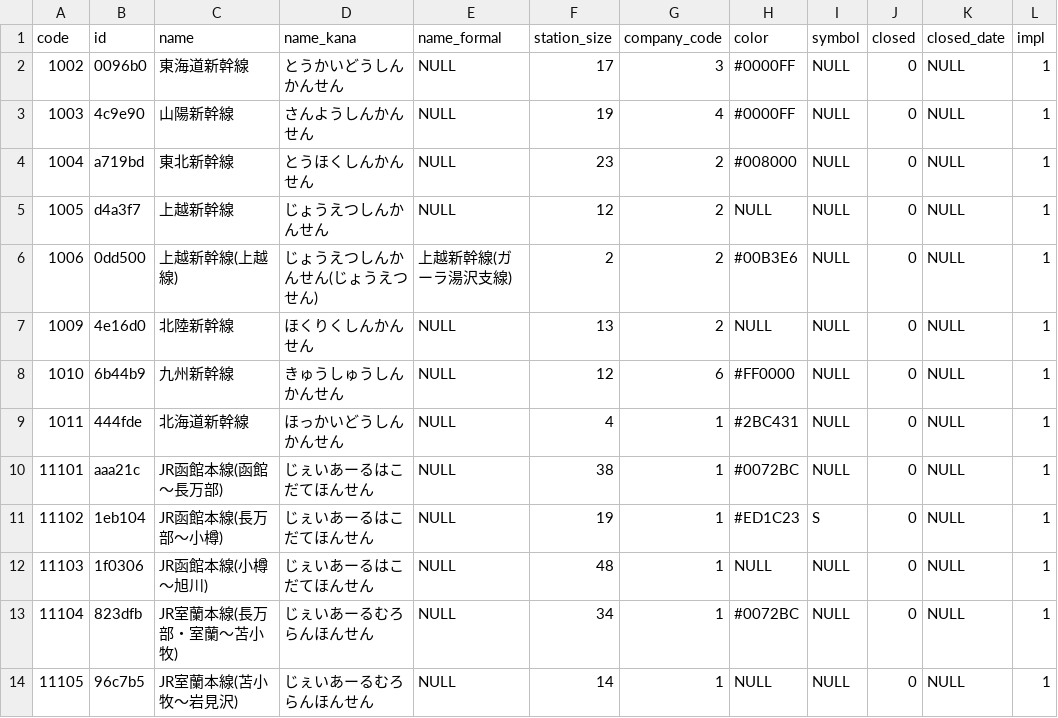
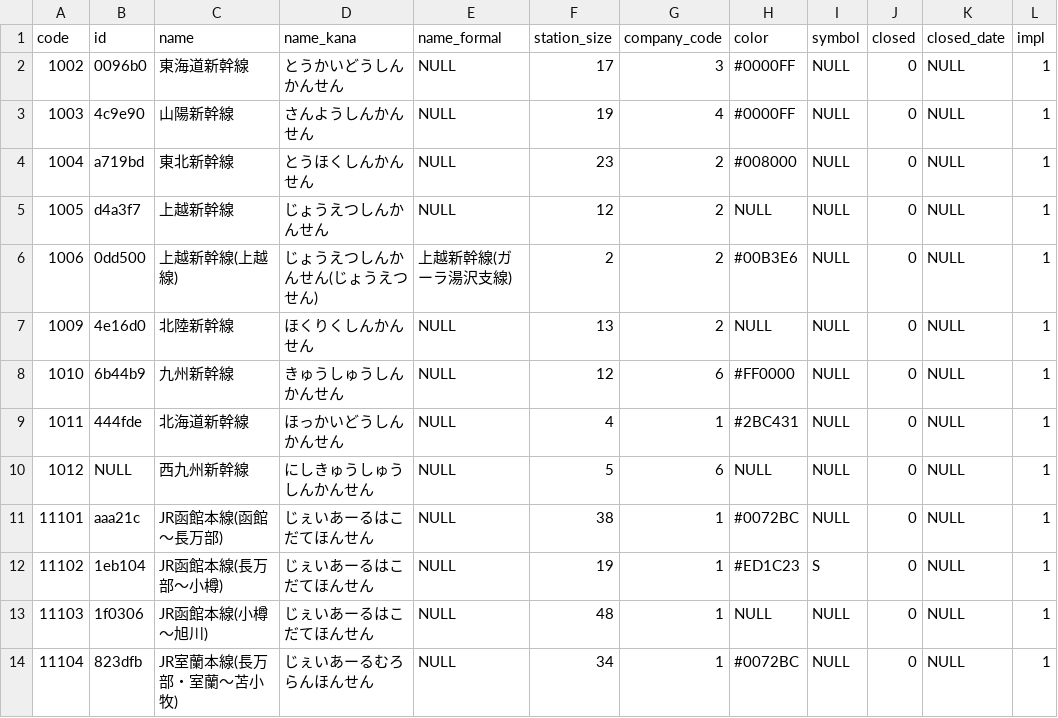
Before and after one commit to Seo-4d696b75/station_database, a CSV file: src/line.csv, drawn as a sheet; only a part is shown; the shorter side is filled out with more unchanged rows.

Commit message:
add: 西九州新幹線　路線コード

```diff
--- a/src/line.csv
+++ b/src/line.csv
@@ -9,2 +9,3 @@ code,id,name,name_kana,name_formal,station_size,company_code,color,symbol,closed
 1011,444fde,北海道新幹線,ほっかいどうしんかんせん,NULL,4,1,#2BC431,NULL,0,NULL,1
+1012,NULL,西九州新幹線,にしきゅうしゅうしんかんせん,NULL,5,6,NULL,NULL,0,NULL,1
 11101,aaa21c,JR函館本線(函館～長万部),じぇいあーるはこだてほんせん,NULL,38,1,#0072BC,NULL,0,NULL,1
```
